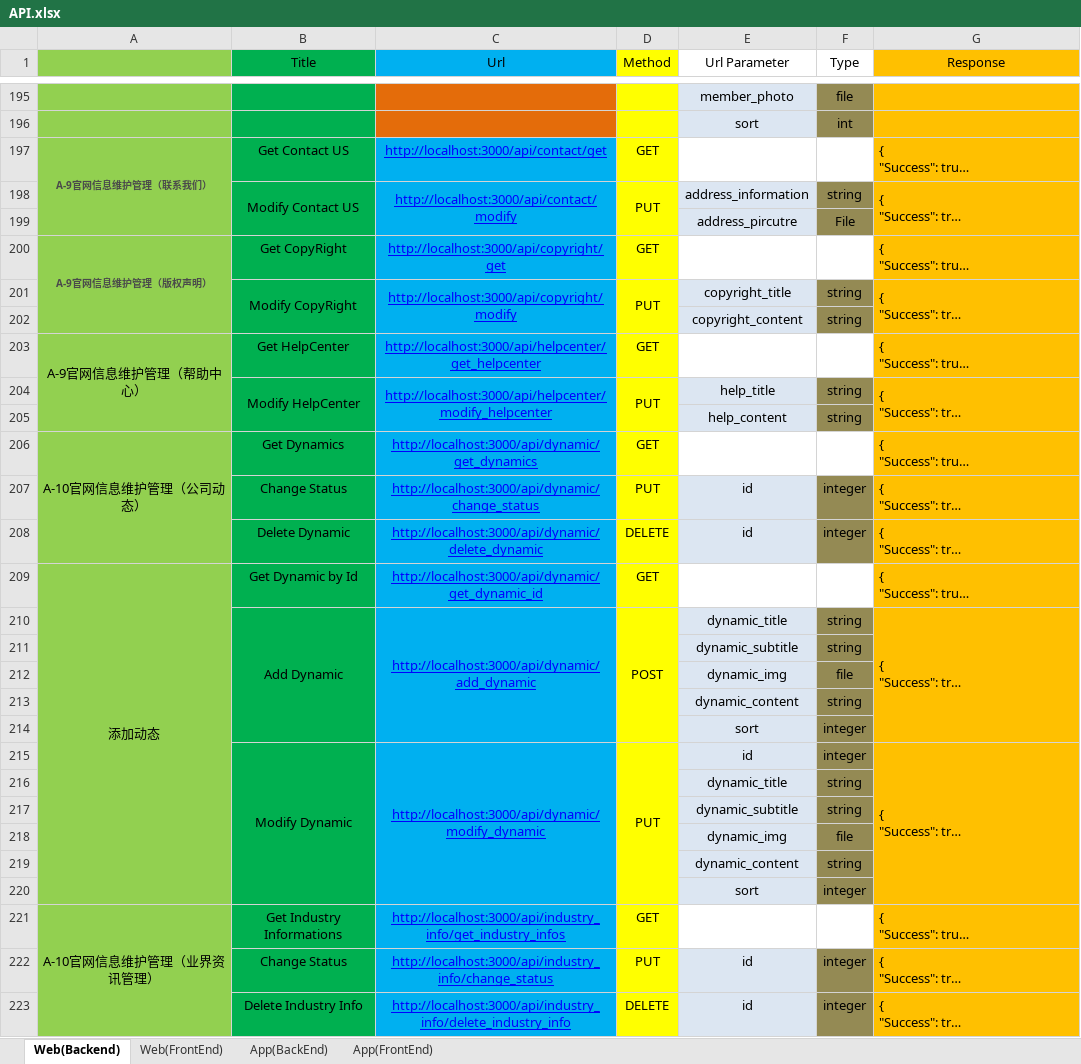
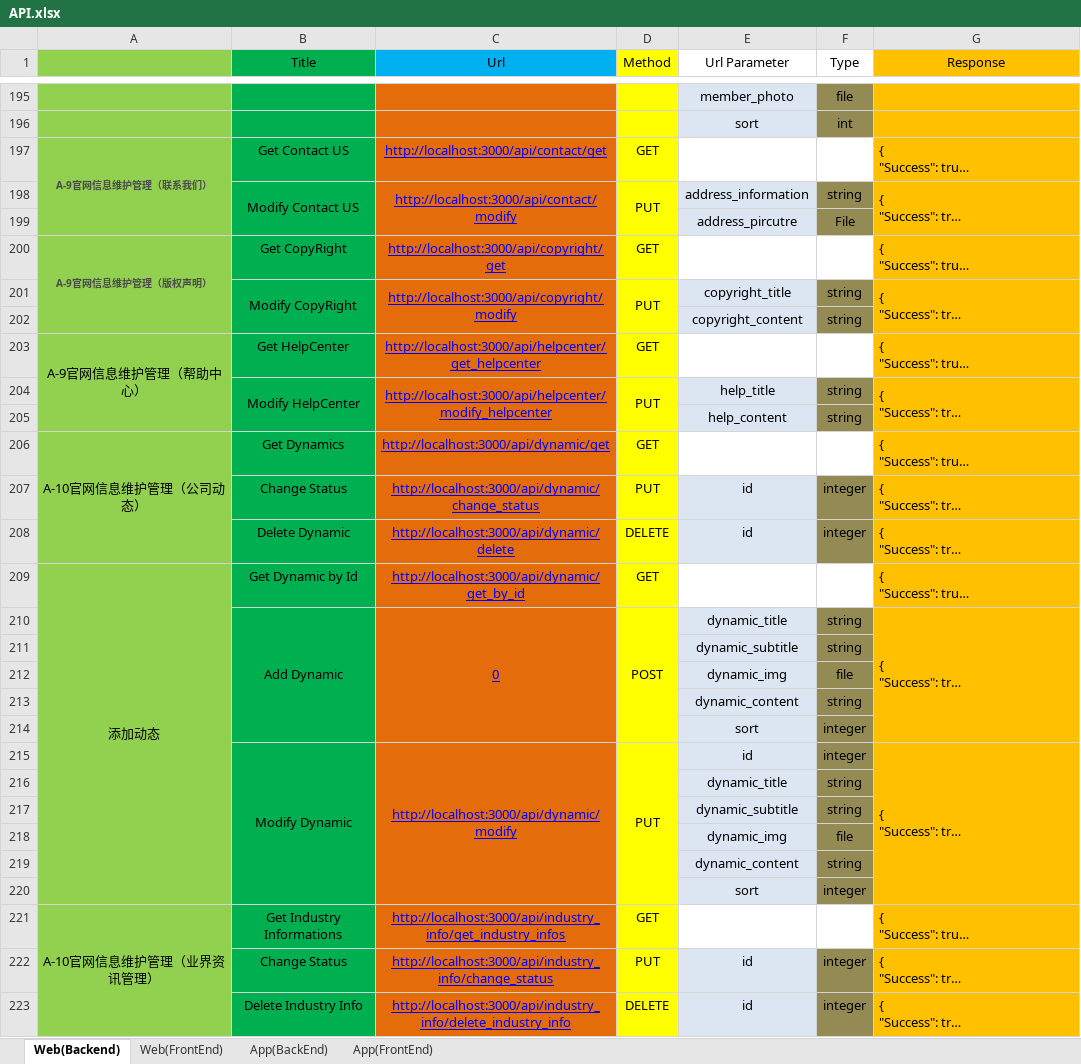
Before and after one commit to SeniorDeveloper0915/CremationAPI, an Excel workbook: API.xlsx, sheet Web(Backend), drawn as a sheet; only a part is shown, gaps mark what is left out; long unchanged cells end in …; values as stored, in another font and other column widths than the file's, no borders; charts and pictures not drawn; the diff covers the shown part only; the diff names each change by its address in the sheet, - before the commit and + after, or states it on an @@ line.

Commit message:
Add More API and Modify

```diff
--- a/API.xlsx (sheet Web(Backend))
+++ b/API.xlsx (sheet Web(Backend))
-C197:C223 fill: #00B0F0
+C197:C223 fill: #E46C0A
-C206 (Url): http://localhost:3000/api/dynamic/get_dynamics
+C206 (Url): http://localhost:3000/api/dynamic/get
-C208 (Url): http://localhost:3000/api/dynamic/delete_dynamic
+C208 (Url): http://localhost:3000/api/dynamic/delete
-C209 (Url): http://localhost:3000/api/dynamic/get_dynamic_id
+C209 (Url): http://localhost:3000/api/dynamic/get_by_id
-C210 (Url): http://localhost:3000/api/dynamic/add_dynamic
+C210 (Url): 0
-C215 (Url): http://localhost:3000/api/dynamic/modify_dynamic
+C215 (Url): http://localhost:3000/api/dynamic/modify
```
Also changed, not shown: 5 added rows, 7 edited cells, cell formats and merged cells elsewhere in this sheet, sheet App(BackEnd), sheet Web(FrontEnd), charts or pictures, database.xlsx, 39 other files.
